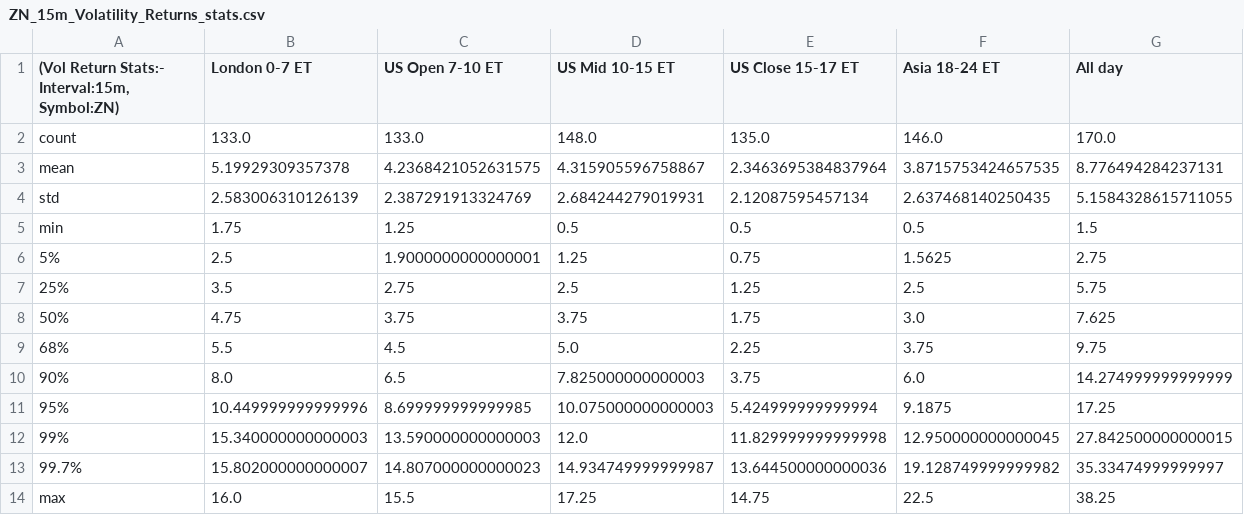
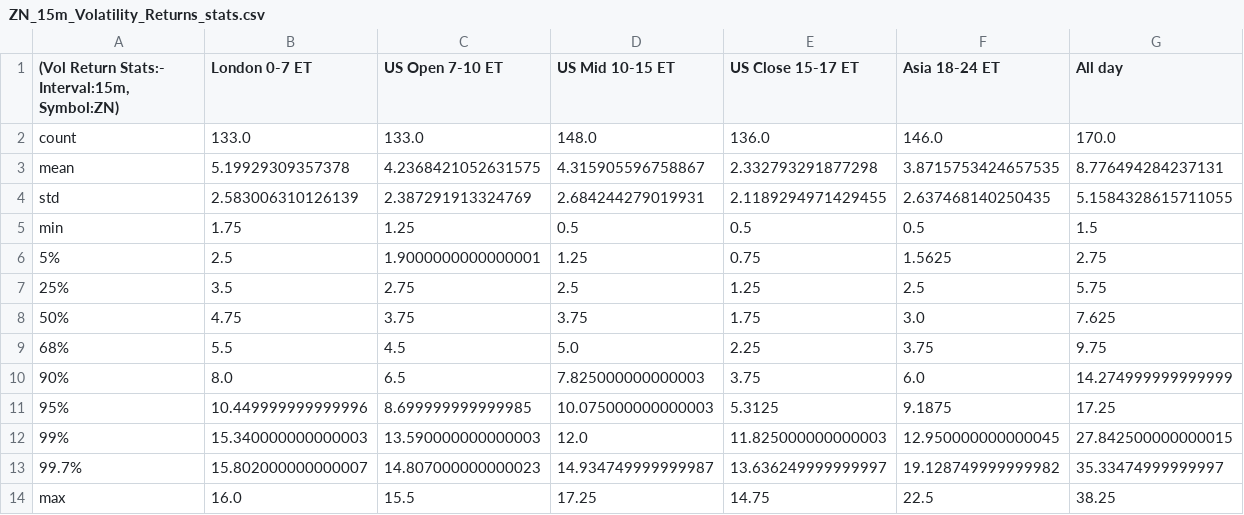
Before and after one commit to Siddhartha-Patolia/DistroDashboard, a CSV file: Intraday_data_files_stats_and_plots_folder/ZN_15m_Volatility_Returns_stats.csv, drawn as a sheet.

```diff
--- a/Intraday_data_files_stats_and_plots_folder/ZN_15m_Volatility_Returns_stats.csv
+++ b/Intraday_data_files_stats_and_plots_folder/ZN_15m_Volatility_Returns_stats.csv
@@ -1,5 +1,5 @@
 "(Vol Return Stats:- Interval:15m, Symbol:ZN)",London 0-7 ET,US Open 7-10 ET,US Mid 10-15 ET,US Close 15-17 ET,Asia 18-24 ET,All day
-count,133.0,133.0,148.0,135.0,146.0,170.0
-mean,5.19929309357378,4.2368421052631575,4.315905596758867,2.3463695384837964,3.8715753424657535,8.776494284237131
-std,2.583006310126139,2.387291913324769,2.684244279019931,2.12087595457134,2.637468140250435,5.1584328615711055
+count,133.0,133.0,148.0,136.0,146.0,170.0
+mean,5.19929309357378,4.2368421052631575,4.315905596758867,2.332793291877298,3.8715753424657535,8.776494284237131
+std,2.583006310126139,2.387291913324769,2.684244279019931,2.1189294971429455,2.637468140250435,5.1584328615711055
 min,1.75,1.25,0.5,0.5,0.5,1.5
@@ -10,5 +10,5 @@ min,1.75,1.25,0.5,0.5,0.5,1.5
 90%,8.0,6.5,7.825000000000003,3.75,6.0,14.274999999999999
-95%,10.449999999999996,8.699999999999985,10.075000000000003,5.424999999999994,9.1875,17.25
-99%,15.340000000000003,13.590000000000003,12.0,11.829999999999998,12.950000000000045,27.842500000000015
-99.7%,15.802000000000007,14.807000000000023,14.934749999999987,13.644500000000036,19.128749999999982,35.33474999999997
+95%,10.449999999999996,8.699999999999985,10.075000000000003,5.3125,9.1875,17.25
+99%,15.340000000000003,13.590000000000003,12.0,11.825000000000003,12.950000000000045,27.842500000000015
+99.7%,15.802000000000007,14.807000000000023,14.934749999999987,13.636249999999997,19.128749999999982,35.33474999999997
 max,16.0,15.5,17.25,14.75,22.5,38.25
```
Also changed, not shown: Intraday_data_files_stats_and_plots_folder/All_day_latest_custom_days_Volatility_Returns_1h_ZN.csv, Intraday_data_files_stats_and_plots_folder/US_Close_15-17_ET_latest_custom_days_Volatility_Returns_15m_ZN.csv, 32 other files.
